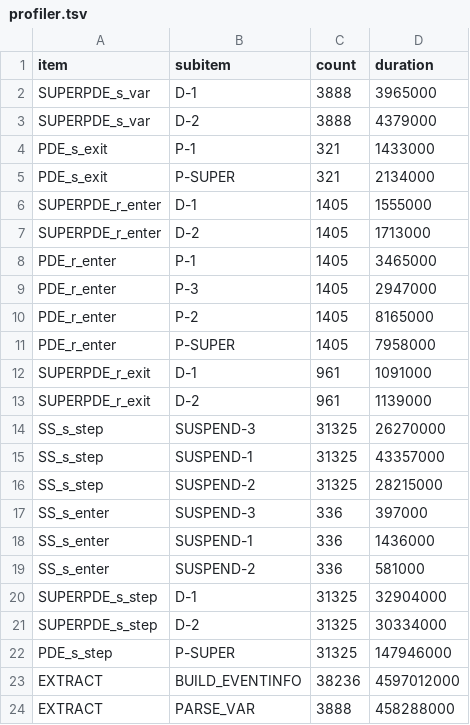
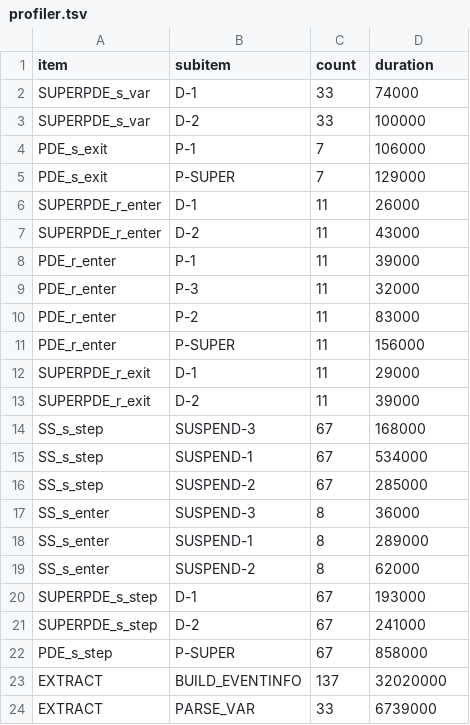
Before and after one commit to metaborg/spoofax-debug, a TSV file: org.strategoxt.imp.debug.stratego.test/profiler.tsv, drawn as a sheet; only a part is shown; the diff covers the shown part only.

```diff
--- a/org.strategoxt.imp.debug.stratego.test/profiler.tsv
+++ b/org.strategoxt.imp.debug.stratego.test/profiler.tsv
@@ -1,24 +1,24 @@
 item	subitem	count	duration
-SUPERPDE_s_var	D-1	3888	3965000
-SUPERPDE_s_var	D-2	3888	4379000
-PDE_s_exit	P-1	321	1433000
-PDE_s_exit	P-SUPER	321	2134000
-SUPERPDE_r_enter	D-1	1405	1555000
-SUPERPDE_r_enter	D-2	1405	1713000
-PDE_r_enter	P-1	1405	3465000
-PDE_r_enter	P-3	1405	2947000
-PDE_r_enter	P-2	1405	8165000
-PDE_r_enter	P-SUPER	1405	7958000
-SUPERPDE_r_exit	D-1	961	1091000
-SUPERPDE_r_exit	D-2	961	1139000
-SS_s_step	SUSPEND-3	31325	26270000
-SS_s_step	SUSPEND-1	31325	43357000
-SS_s_step	SUSPEND-2	31325	28215000
-SS_s_enter	SUSPEND-3	336	397000
-SS_s_enter	SUSPEND-1	336	1436000
-SS_s_enter	SUSPEND-2	336	581000
-SUPERPDE_s_step	D-1	31325	32904000
-SUPERPDE_s_step	D-2	31325	30334000
-PDE_s_step	P-SUPER	31325	147946000
-EXTRACT	BUILD_EVENTINFO	38236	4597012000
-EXTRACT	PARSE_VAR	3888	458288000
+SUPERPDE_s_var	D-1	33	74000
+SUPERPDE_s_var	D-2	33	100000
+PDE_s_exit	P-1	7	106000
+PDE_s_exit	P-SUPER	7	129000
+SUPERPDE_r_enter	D-1	11	26000
+SUPERPDE_r_enter	D-2	11	43000
+PDE_r_enter	P-1	11	39000
+PDE_r_enter	P-3	11	32000
+PDE_r_enter	P-2	11	83000
+PDE_r_enter	P-SUPER	11	156000
+SUPERPDE_r_exit	D-1	11	29000
+SUPERPDE_r_exit	D-2	11	39000
+SS_s_step	SUSPEND-3	67	168000
+SS_s_step	SUSPEND-1	67	534000
+SS_s_step	SUSPEND-2	67	285000
+SS_s_enter	SUSPEND-3	8	36000
+SS_s_enter	SUSPEND-1	8	289000
+SS_s_enter	SUSPEND-2	8	62000
+SUPERPDE_s_step	D-1	67	193000
+SUPERPDE_s_step	D-2	67	241000
+PDE_s_step	P-SUPER	67	858000
+EXTRACT	BUILD_EVENTINFO	137	32020000
+EXTRACT	PARSE_VAR	33	6739000
```
Also changed, not shown: 68 edited cells elsewhere in this file, org.strategoxt.imp.debug.stratego.test/count.tsv, org.strategoxt.imp.debug.stratego.test/internalcount.tsv, 13 other files.
